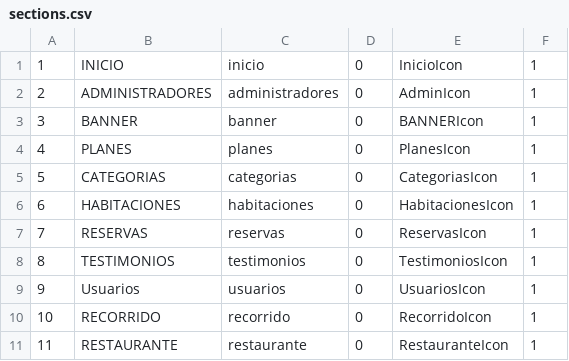
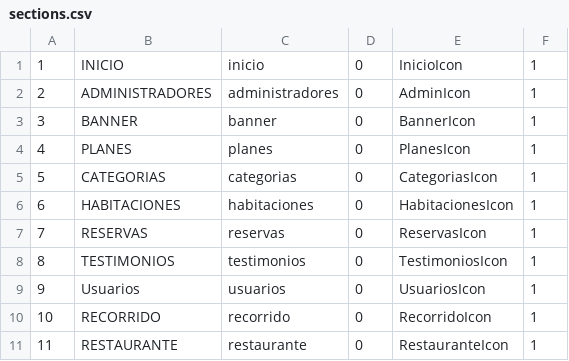
Before and after one commit to John-IL/hoteleria_back, a CSV file: data/sections.csv, drawn as a sheet.

```diff
--- a/data/sections.csv
+++ b/data/sections.csv
@@ -2,3 +2,3 @@
 2;ADMINISTRADORES;administradores;0;AdminIcon;1
-3;BANNER;banner;0;BANNERIcon;1
+3;BANNER;banner;0;BannerIcon;1
 4;PLANES;planes;0;PlanesIcon;1
```
Also changed, not shown: 2 other files.
